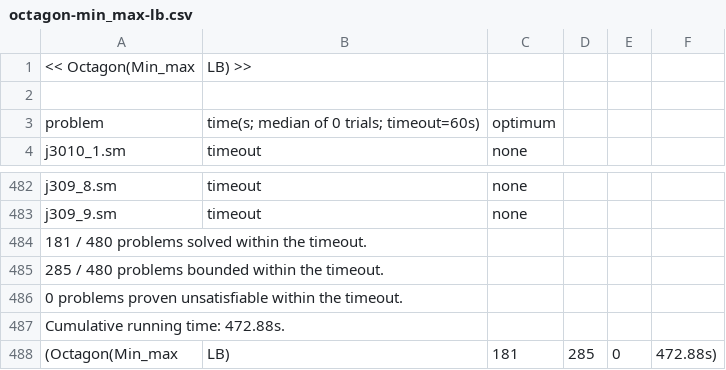
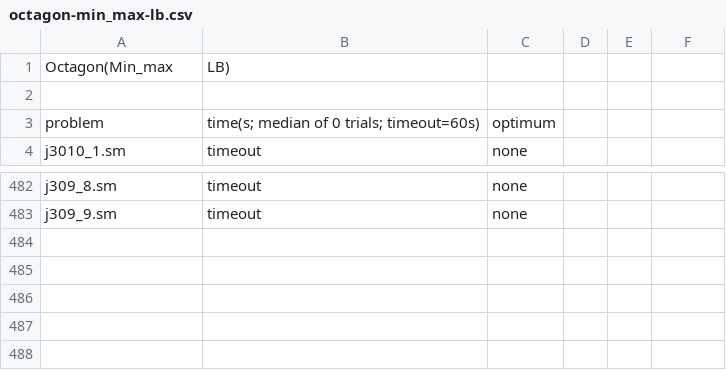
Before and after one commit to mpelleau/AbSolute, a CSV file: benchmark/database/rcpsp/j30/absolute-03-04-ca3f8b0/octagon-min_max-lb.csv, drawn as a sheet; only a part is shown, gaps mark what is left out; removed rows and columns are numbered as before the commit, all else as after; the diff names each change by its address in the sheet, - before the commit and + after, or states it on an @@ line.

```diff
--- a/benchmark/database/rcpsp/j30/absolute-03-04-ca3f8b0/octagon-min_max-lb.csv
+++ b/benchmark/database/rcpsp/j30/absolute-03-04-ca3f8b0/octagon-min_max-lb.csv
-row 1: << Octagon(Min_max | LB) >>
+row 1: Octagon(Min_max | LB)
-row 484: 181 / 480 problems solved within the timeout.
-row 485: 285 / 480 problems bounded within the timeout.
-row 486: 0 problems proven unsatisfiable within the timeout.
-row 487: Cumulative running time: 472.88s.
-row 488: (Octagon(Min_max | LB) | 181 | 285 | 0 | 472.88s)
```
Also changed, not shown: benchmark/database/rcpsp/j30/absolute-03-04-ca3f8b0/octagon-max_min-lb.csv, benchmark/database/rcpsp/j30/absolute-03-04-ca3f8b0/octagon-mslf-all.csv, 25 other files.
